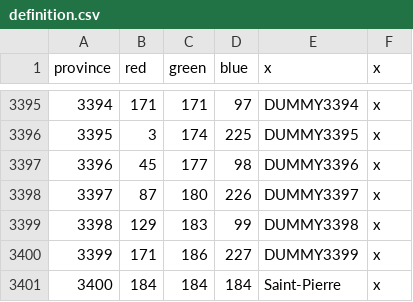
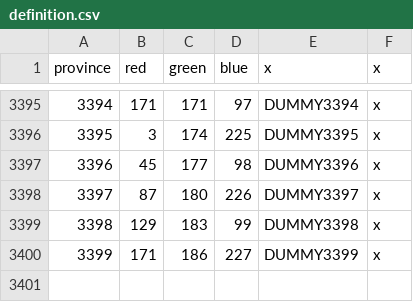
Before and after one commit to uncountablyInfinite/postapoc-9Kbits, a CSV file: After the End Fan Fork/map/definition.csv, drawn as a sheet; only a part is shown, gaps mark what is left out.

Commit message:
Revert "test for saint-pierre"
This reverts commit 64b6c9808d167bf4e3d4eba237d66a8b90598cf2.

```diff
--- a/After the End Fan Fork/map/definition.csv
+++ b/After the End Fan Fork/map/definition.csv
@@ -3400,2 +3400 @@ province;red;green;blue;x;x
 3399;171;186;227;DUMMY3399;x
-3400;184;184;184;Saint-Pierre;x
```
Also changed, not shown: 2 other files.
